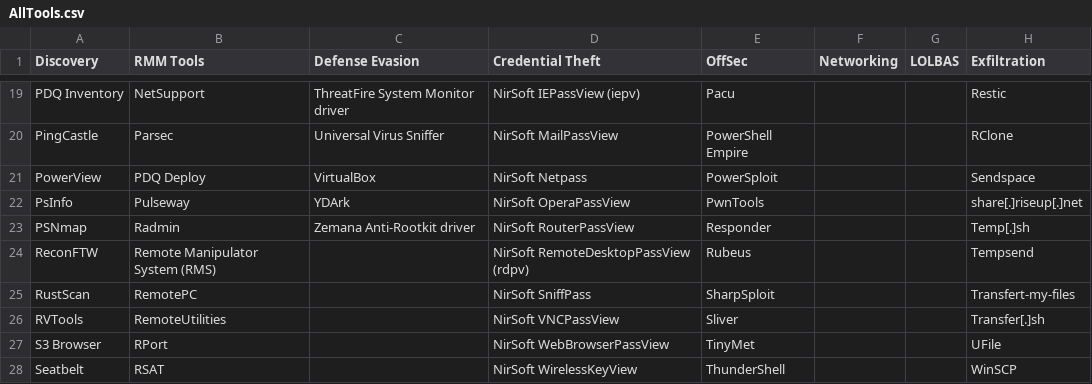
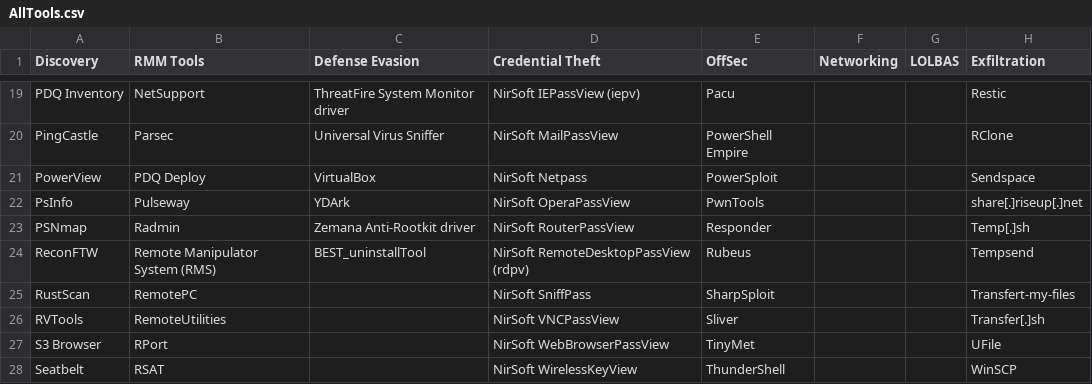
Before and after one commit to BushidoUK/Ransomware-Tool-Matrix, a CSV file: Tools/AllTools.csv, drawn as a sheet; only a part is shown, gaps mark what is left out.

Commit message:
Update DefenseEvasion.md

```diff
--- a/Tools/AllTools.csv
+++ b/Tools/AllTools.csv
@@ -23,3 +23,3 @@ PsInfo,Pulseway,YDArk,NirSoft OperaPassView,PwnTools,,,share[.]riseup[.]net
 PSNmap,Radmin,Zemana Anti-Rootkit driver,NirSoft RouterPassView,Responder,,,Temp[.]sh
-ReconFTW,Remote Manipulator System (RMS),,NirSoft RemoteDesktopPassView (rdpv),Rubeus,,,Tempsend
+ReconFTW,Remote Manipulator System (RMS),BEST_uninstallTool,NirSoft RemoteDesktopPassView (rdpv),Rubeus,,,Tempsend
 RustScan,RemotePC,,NirSoft SniffPass,SharpSploit,,,Transfert-my-files
```
Also changed, not shown: 2 other files.
